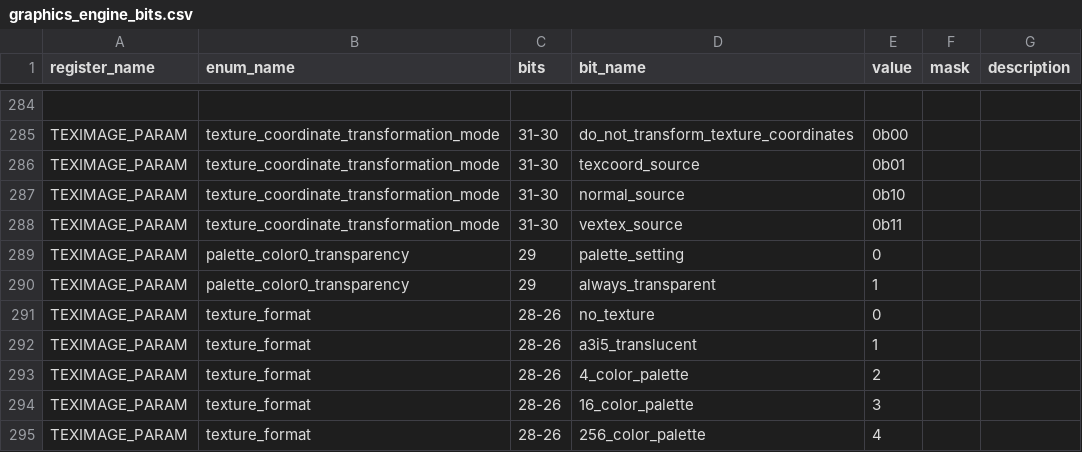
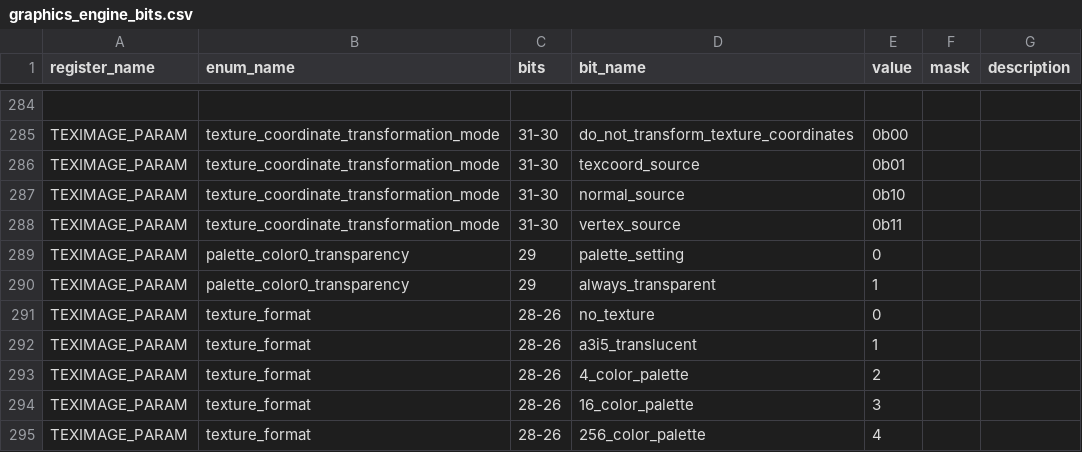
Before and after one commit to buhman/nds, a CSV file: registers/graphics_engine_bits.csv, drawn as a sheet; only a part is shown, gaps mark what is left out.

```diff
--- a/registers/graphics_engine_bits.csv
+++ b/registers/graphics_engine_bits.csv
@@ -287,3 +287,3 @@
 "TEXIMAGE_PARAM","texture_coordinate_transformation_mode","31-30","normal_source","0b10",,
-"TEXIMAGE_PARAM","texture_coordinate_transformation_mode","31-30","vextex_source","0b11",,
+"TEXIMAGE_PARAM","texture_coordinate_transformation_mode","31-30","vertex_source","0b11",,
 "TEXIMAGE_PARAM","palette_color0_transparency",29,"palette_setting",0,,
```
Also changed, not shown: 49 other files.
